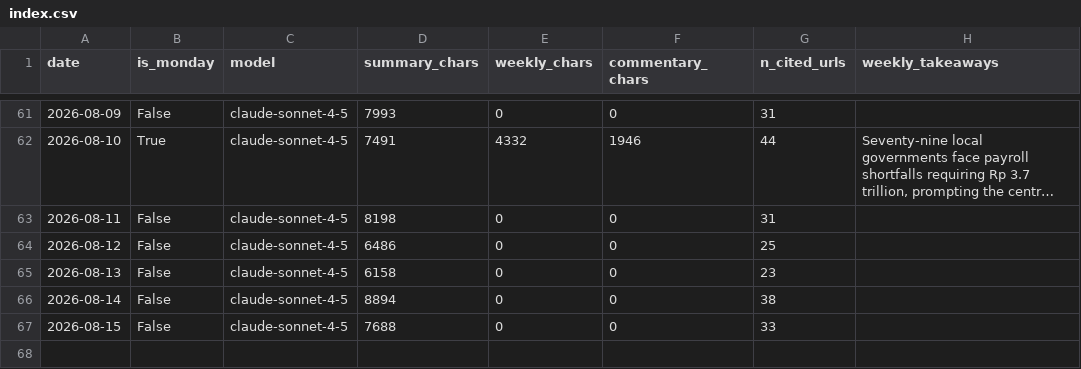
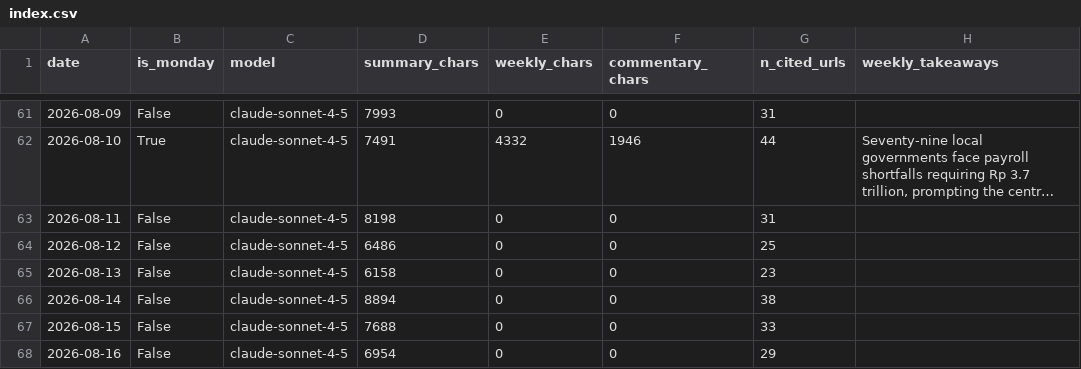
Before and after one commit to rattanarcher/Indo-news-briefing, a CSV file: briefings/index.csv, drawn as a sheet; only a part is shown, gaps mark what is left out; long unchanged cells end in …; the diff names each change by its address in the sheet, - before the commit and + after, or states it on an @@ line.

```diff
--- a/briefings/index.csv
+++ b/briefings/index.csv
+row 68: 2026-08-16 | False | claude-sonnet-4-5 | 6954 | 0 | 0 | 29
```
Also changed, not shown: 3 other files.
